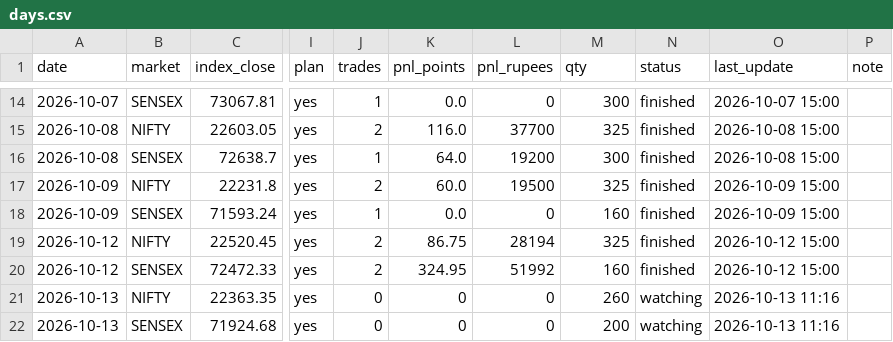
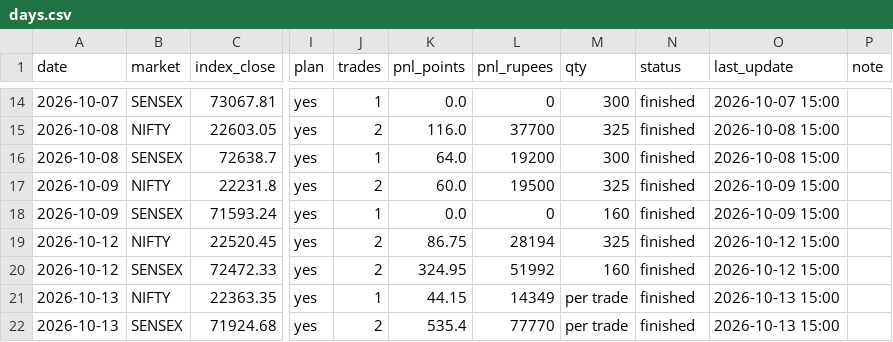
Before and after one commit to Jdingara/share_market_bava, a CSV file: history/days.csv, drawn as a sheet; only a part is shown, gaps mark what is left out; the diff names each change by its address in the sheet, - before the commit and + after, or states it on an @@ line.

```diff
--- a/history/days.csv
+++ b/history/days.csv
-J21 (trades): 0
+J21 (trades): 1
-K21 (pnl_points): 0
+K21 (pnl_points): 44.15
-L21 (pnl_rupees): 0
+L21 (pnl_rupees): 14349
-M21 (qty): 260
+M21 (qty): per trade
-N21:N22 (status): watching
+N21:N22 (status): finished
-O21:O22 (last_update): 2026-10-13 11:16
+O21:O22 (last_update): 2026-10-13 15:00
-J22 (trades): 0
+J22 (trades): 2
-K22 (pnl_points): 0
+K22 (pnl_points): 535.4
-L22 (pnl_rupees): 0
+L22 (pnl_rupees): 77770
-M22 (qty): 200
+M22 (qty): per trade
```
Also changed, not shown: history/hlc/days.csv, history/hlc/trades.csv, 3 other files.
